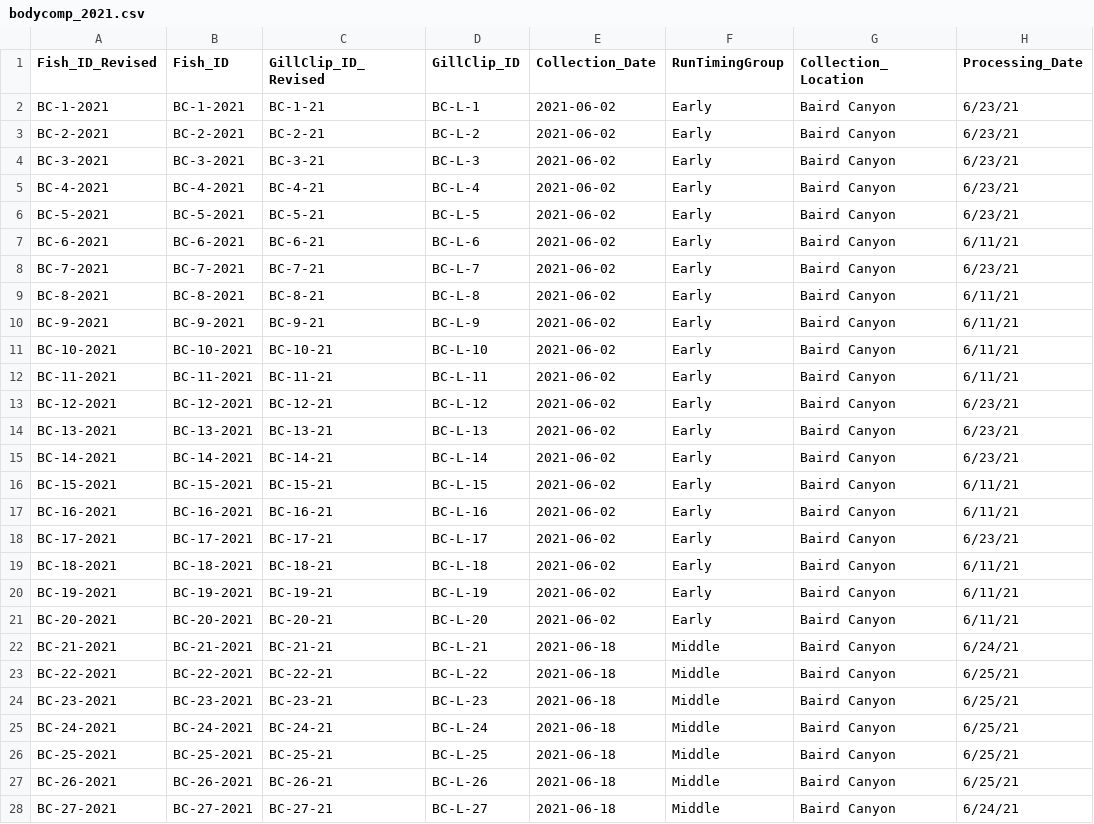
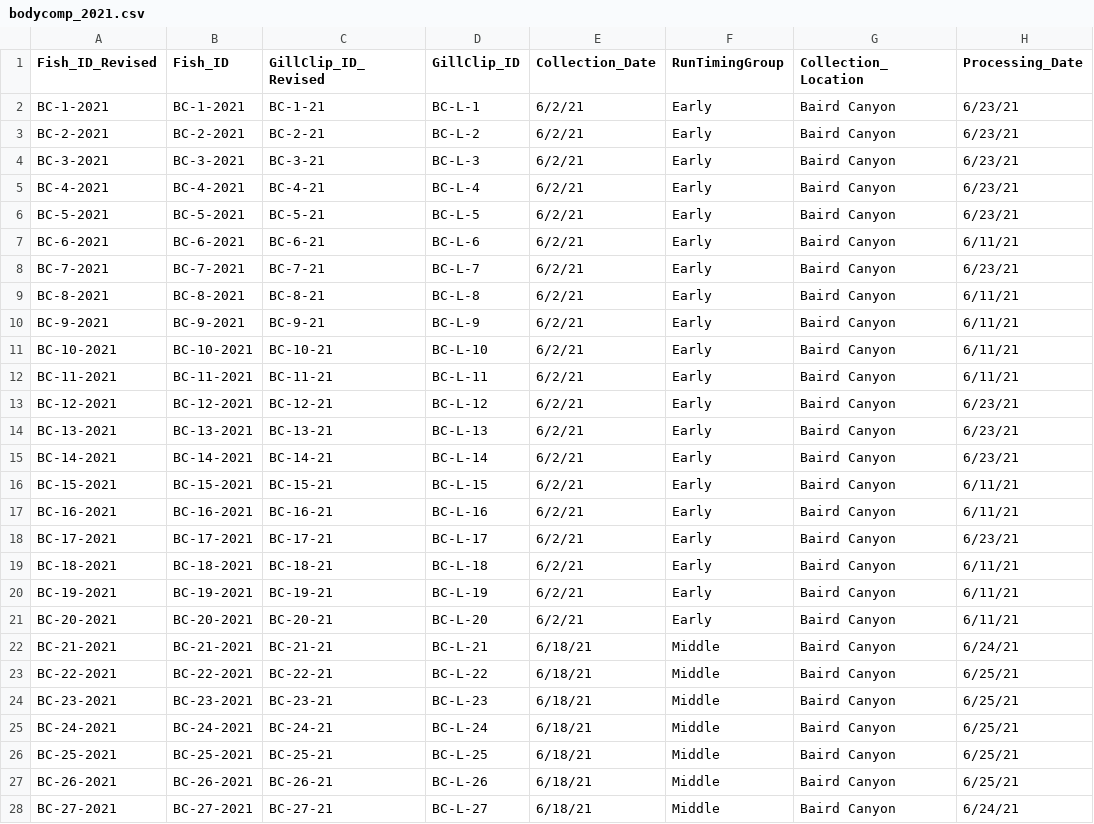
Before and after one commit to abigailhost/cr_sockeye, a CSV file: ALHcode/AIC/bodycomp_2021.csv, drawn as a sheet; only a part is shown; the diff covers the shown part only; the diff names each change by its address in the sheet, - before the commit and + after, or states it on an @@ line.

```diff
--- a/ALHcode/AIC/bodycomp_2021.csv
+++ b/ALHcode/AIC/bodycomp_2021.csv
-E2:E21 (Collection_Date): 2021-06-02
+E2:E21 (Collection_Date): 6/2/21
-E22:E28 (Collection_Date): 2021-06-18
+E22:E28 (Collection_Date): 6/18/21
```
Also changed, not shown: 155 edited cells elsewhere in this file, 2 other files.
